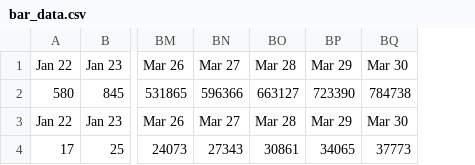
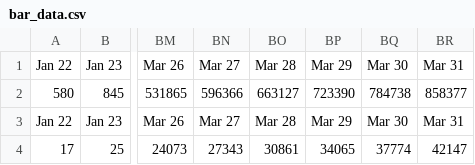
Before and after one commit to hemantaduwarah1/data, a CSV file: bar_data.csv, drawn as a sheet; only a part is shown, gaps mark what is left out; the diff names each change by its address in the sheet, - before the commit and + after, or states it on an @@ line.

```diff
--- a/bar_data.csv
+++ b/bar_data.csv
+column BR, rows 1-4: Mar 31 | 858377 | Mar 31 | 42147
-BQ4: 37773
+BQ4: 37774
```
Also changed, not shown: data.csv.
